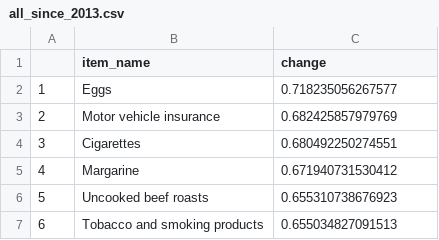
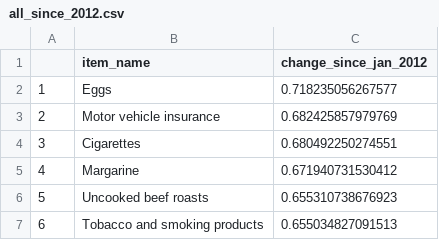
Before and after one commit to mtkonczal/Blog-Posts-Presentations-and-Testimony, a CSV file: AEI_inflation_chart/all_since_2012.csv (was AEI_inflation_chart/all_since_2013.csv), drawn as a sheet; only a part is shown.

Commit message:
Updated since 2012 doc
Added correct 2012 document.

```diff
--- a/AEI_inflation_chart/all_since_2013.csv
+++ b/AEI_inflation_chart/all_since_2012.csv
@@ -1,2 +1,2 @@
-"","item_name","change"
+"","item_name","change_since_jan_2012"
 "1","Eggs",0.718235056267577
```
Also changed, not shown: 2 other files.
